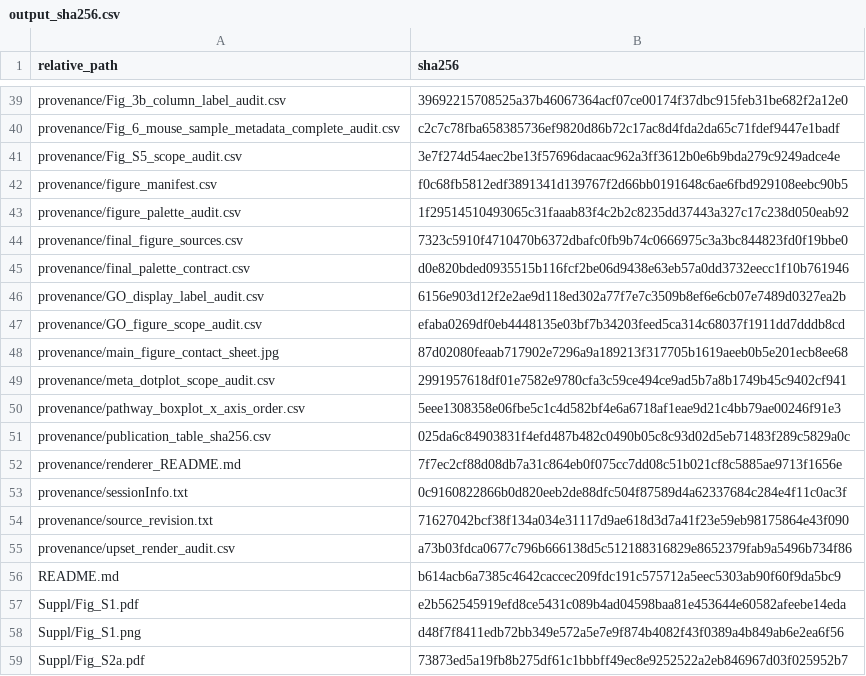
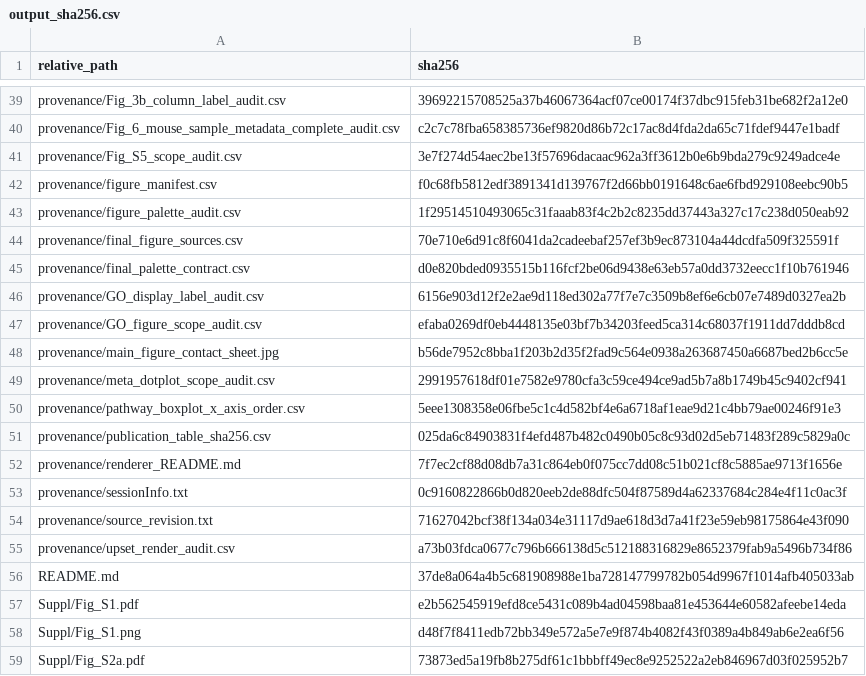
Before and after one commit to gzy2520/mouse-spaceflight-transcriptome-publication, a CSV file: release/provenance/output_sha256.csv, drawn as a sheet; only a part is shown, gaps mark what is left out; the diff covers the shown part only.

```diff
--- a/release/provenance/output_sha256.csv
+++ b/release/provenance/output_sha256.csv
@@ -43,3 +43,3 @@ provenance/figure_manifest.csv,f0c68fb5812edf3891341d139767f2d66bb0191648c6ae6fb
 provenance/figure_palette_audit.csv,1f29514510493065c31faaab83f4c2b2c8235dd37443a327c17c238d050eab92
-provenance/final_figure_sources.csv,7323c5910f4710470b6372dbafc0fb9b74c0666975c3a3bc844823fd0f19bbe0
+provenance/final_figure_sources.csv,70e710e6d91c8f6041da2cadeebaf257ef3b9ec873104a44dcdfa509f325591f
 provenance/final_palette_contract.csv,d0e820bded0935515b116fcf2be06d9438e63eb57a0dd3732eecc1f10b761946
@@ -47,3 +47,3 @@ provenance/GO_display_label_audit.csv,6156e903d12f2e2ae9d118ed302a77f7e7c3509b8e
 provenance/GO_figure_scope_audit.csv,efaba0269df0eb4448135e03bf7b34203feed5ca314c68037f1911dd7dddb8cd
-provenance/main_figure_contact_sheet.jpg,87d02080feaab717902e7296a9a189213f317705b1619aeeb0b5e201ecb8ee68
+provenance/main_figure_contact_sheet.jpg,b56de7952c8bba1f203b2d35f2fad9c564e0938a263687450a6687bed2b6cc5e
 provenance/meta_dotplot_scope_audit.csv,2991957618df01e7582e9780cfa3c59ce494ce9ad5b7a8b1749b45c9402cf941
@@ -55,3 +55,3 @@ provenance/source_revision.txt,71627042bcf38f134a034e31117d9ae618d3d7a41f23e59eb
 provenance/upset_render_audit.csv,a73b03fdca0677c796b666138d5c512188316829e8652379fab9a5496b734f86
-README.md,b614acb6a7385c4642caccec209fdc191c575712a5eec5303ab90f60f9da5bc9
+README.md,37de8a064a4b5c681908988e1ba728147799782b054d9967f1014afb405033ab
 Suppl/Fig_S1.pdf,e2b562545919efd8ce5431c089b4ad04598baa81e453644e60582afeebe14eda
```
Also changed, not shown: 4 added rows and 14 edited cells elsewhere in this file, provenance/final_figure_sources.csv, 51 other files.
